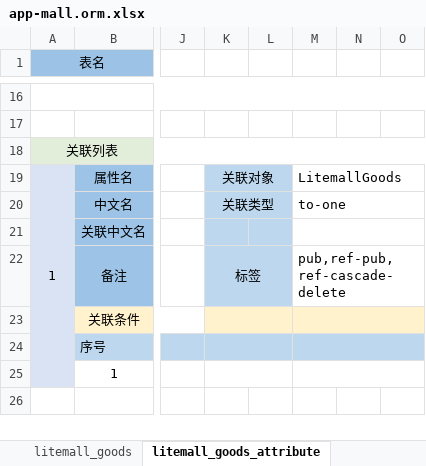
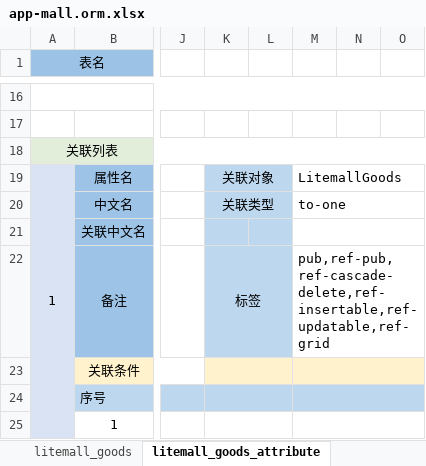
Before and after one commit to entropy-cloud/nop-app-mall, an Excel workbook: model/app-mall.orm.xlsx, sheet litemall_goods_attribute, drawn as a sheet; only a part is shown, gaps mark what is left out; values as stored, in another font and other column widths than the file's, no borders; the diff names each change by its address in the sheet, - before the commit and + after, or states it on an @@ line.

```diff
--- a/model/app-mall.orm.xlsx (sheet litemall_goods_attribute)
+++ b/model/app-mall.orm.xlsx (sheet litemall_goods_attribute)
-M22: pub,ref-pub,ref-cascade-delete
+M22: pub,ref-pub,ref-cascade-delete,ref-insertable,ref-updatable,ref-grid
```
Also changed, not shown: sheet 域定义, sheet litemall_goods_specification, sheet litemall_goods_product, 16 other files.
